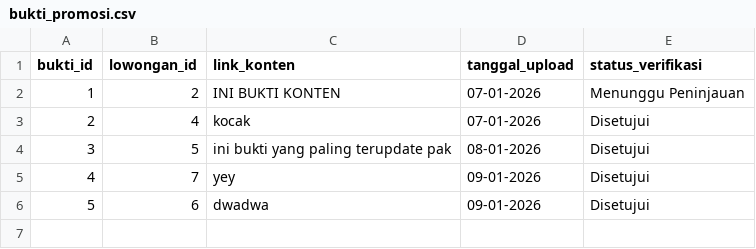
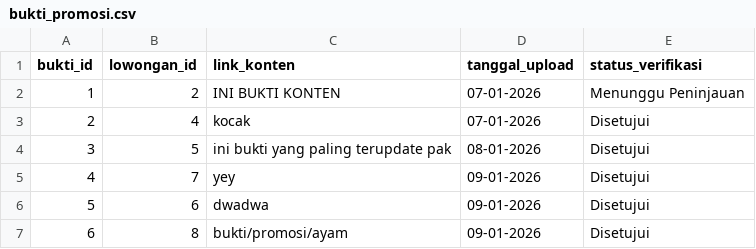
Before and after one commit to Emervi/PromoIn, a CSV file: data/bukti_promosi.csv, drawn as a sheet.

```diff
--- a/data/bukti_promosi.csv
+++ b/data/bukti_promosi.csv
@@ -6 +6,2 @@ bukti_id,lowongan_id,link_konten,tanggal_upload,status_verifikasi
 5,6,dwadwa,09-01-2026,Disetujui
+6,8,bukti/promosi/ayam,09-01-2026,Disetujui
```
Also changed, not shown: data/lowongan.csv, 3 other files.
